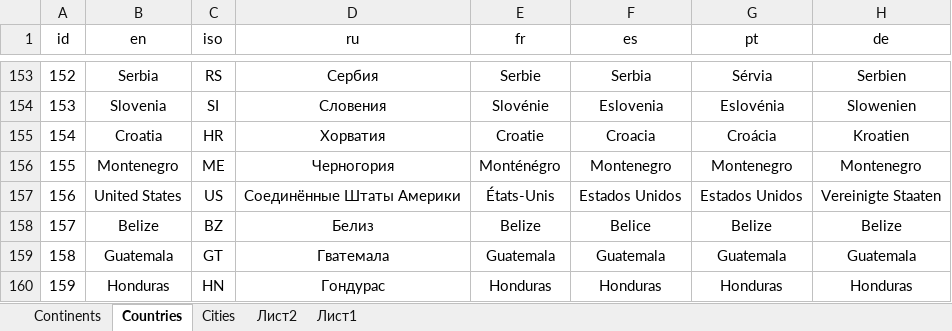
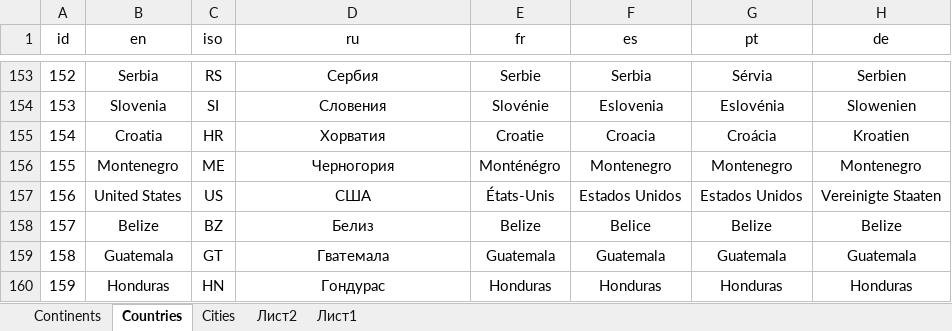
Before and after one commit to TOxaREY/Locity, an Excel workbook: MAPS_BASE/WORLD.xlsx, sheet Сountries, drawn as a sheet; only a part is shown, gaps mark what is left out; values as stored, in another font and other column widths than the file's, no borders; the diff names each change by its address in the sheet, - before the commit and + after, or states it on an @@ line.

```diff
--- a/MAPS_BASE/WORLD.xlsx (sheet Сountries)
+++ b/MAPS_BASE/WORLD.xlsx (sheet Сountries)
-D157 (ru): Соединённые Штаты Америки
+D157 (ru): США
```
Also changed, not shown: 13 other files.
